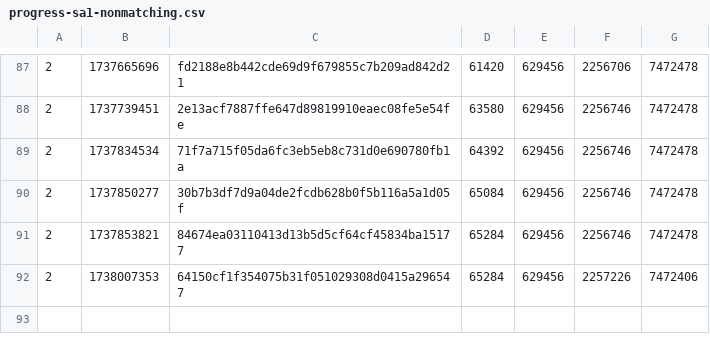
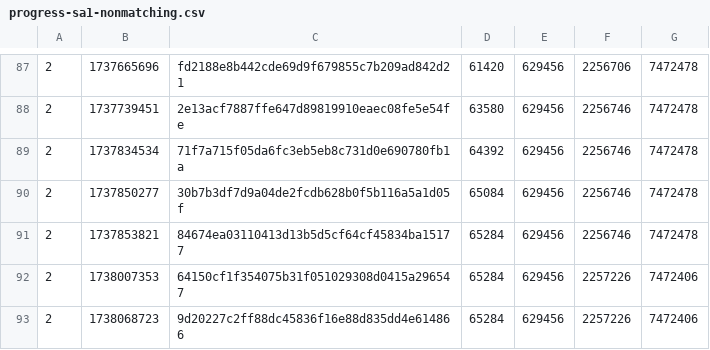
Before and after one commit to SAT-R/sa1, a CSV file: reports/progress-sa1-nonmatching.csv, drawn as a sheet; only a part is shown, gaps mark what is left out; the diff names each change by its address in the sheet, - before the commit and + after, or states it on an @@ line.

```diff
--- a/reports/progress-sa1-nonmatching.csv
+++ b/reports/progress-sa1-nonmatching.csv
+row 93: 2 | 1738068723 | 9d20227c2ff88dc45836f16e88d835dd4e614866 | 65284 | 629456 | 2257226 | 7472406
```
Also changed, not shown: reports/progress-sa1-matching.csv, 1 other file.
